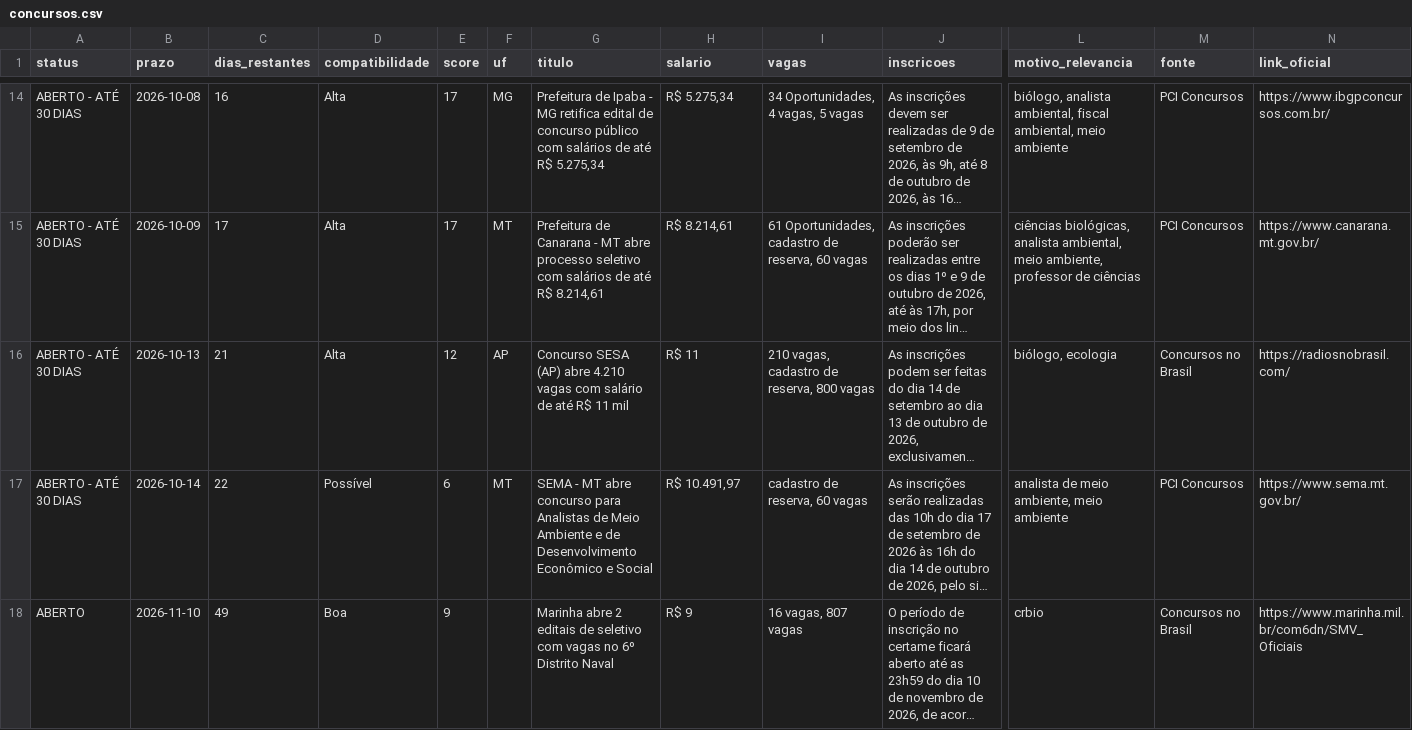
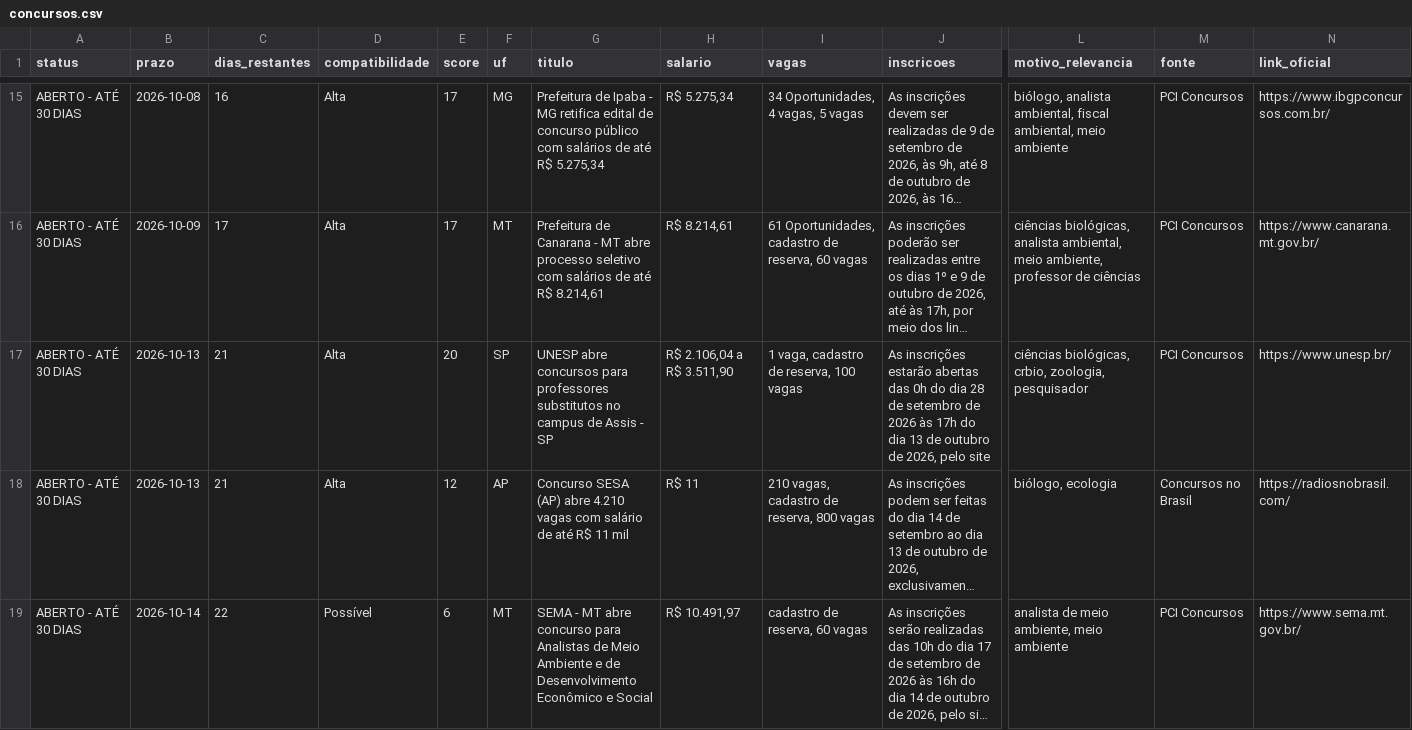
Before and after one commit to matheusbarrosb/concurso-biologia-bot, a CSV file: data/concursos.csv, drawn as a sheet; only a part is shown, gaps mark what is left out; the shorter side is filled out with more unchanged rows; long unchanged cells end in …; rows hold the shown columns only; the diff covers the shown part only; the diff names each change by its address in the sheet, - before the commit and + after, or states it on an @@ line.

```diff
--- a/data/concursos.csv
+++ b/data/concursos.csv
+row 17: ABERTO - ATÉ 30 DIAS | 2026-10-13 | 21 | Alta | 20 | SP | UNESP abre concursos para professores substitutos no campus de Assis - SP | R$ 2.106,04 a R$ 3.511,90 | 1 vaga, cadastro de reserva, 100 vagas | As inscrições estarão abertas das 0h do dia 28 de setembro de 2026 às 17h do dia 13 de outubro de 2026, pelo site | ciências biológicas, crbio, zoologia, pesquisador | PCI Concursos | https://www.unesp.br/
```
Also changed, not shown: 5 added rows elsewhere in this file, 1 other file.
